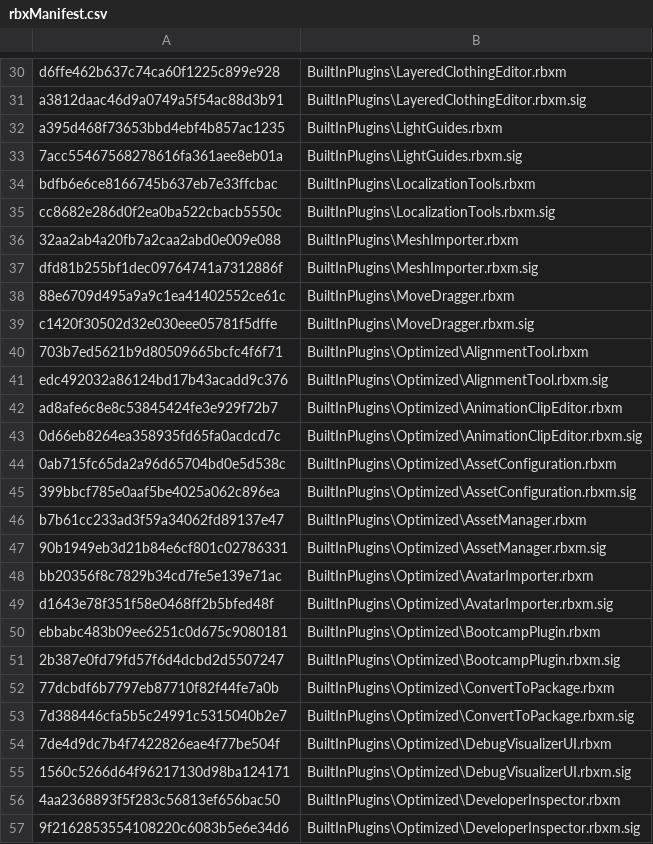
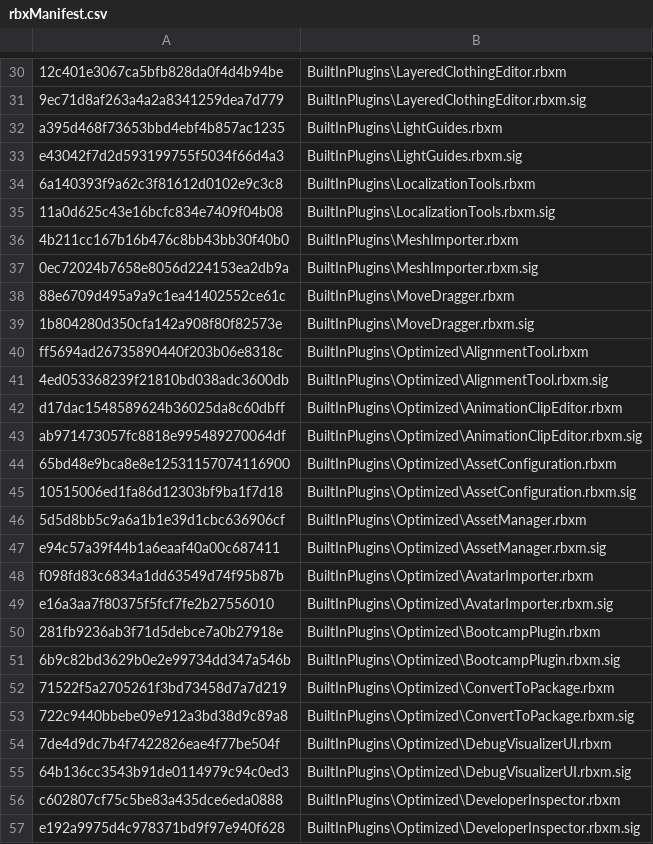
Before and after one commit to CloneTrooper1019/Roblox-Client-Watch, a CSV file: rbxManifest.csv, drawn as a sheet; only a part is shown, gaps mark what is left out; the diff covers the shown part only; the diff names each change by its address in the sheet, - before the commit and + after, or states it on an @@ line.

```diff
--- a/rbxManifest.csv
+++ b/rbxManifest.csv
-A30: d6ffe462b637c74ca60f1225c899e928
+A30: 12c401e3067ca5bfb828da0f4d4b94be
-A31: a3812daac46d9a0749a5f54ac88d3b91
+A31: 9ec71d8af263a4a2a8341259dea7d779
-A33: 7acc55467568278616fa361aee8eb01a
+A33: e43042f7d2d593199755f5034f66d4a3
-A34: bdfb6e6ce8166745b637eb7e33ffcbac
+A34: 6a140393f9a62c3f81612d0102e9c3c8
-A35: cc8682e286d0f2ea0ba522cbacb5550c
+A35: 11a0d625c43e16bcfc834e7409f04b08
-A36: 32aa2ab4a20fb7a2caa2abd0e009e088
+A36: 4b211cc167b16b476c8bb43bb30f40b0
-A37: dfd81b255bf1dec09764741a7312886f
+A37: 0ec72024b7658e8056d224153ea2db9a
-A39: c1420f30502d32e030eee05781f5dffe
+A39: 1b804280d350cfa142a908f80f82573e
-A40: 703b7ed5621b9d80509665bcfc4f6f71
+A40: ff5694ad26735890440f203b06e8318c
-A41: edc492032a86124bd17b43acadd9c376
+A41: 4ed053368239f21810bd038adc3600db
-A42: ad8afe6c8e8c53845424fe3e929f72b7
+A42: d17dac1548589624b36025da8c60dbff
-A43: 0d66eb8264ea358935fd65fa0acdcd7c
+A43: ab971473057fc8818e995489270064df
-A44: 0ab715fc65da2a96d65704bd0e5d538c
+A44: 65bd48e9bca8e8e12531157074116900
-A45: 399bbcf785e0aaf5be4025a062c896ea
+A45: 10515006ed1fa86d12303bf9ba1f7d18
-A46: b7b61cc233ad3f59a34062fd89137e47
+A46: 5d5d8bb5c9a6a1b1e39d1cbc636906cf
-A47: 90b1949eb3d21b84e6cf801c02786331
+A47: e94c57a39f44b1a6eaaf40a00c687411
-A48: bb20356f8c7829b34cd7fe5e139e71ac
+A48: f098fd83c6834a1dd63549d74f95b87b
-A49: d1643e78f351f58e0468ff2b5bfed48f
+A49: e16a3aa7f80375f5fcf7fe2b27556010
-A50: ebbabc483b09ee6251c0d675c9080181
+A50: 281fb9236ab3f71d5debce7a0b27918e
-A51: 2b387e0fd79fd57f6d4dcbd2d5507247
+A51: 6b9c82bd3629b0e2e99734dd347a546b
-A52: 77dcbdf6b7797eb87710f82f44fe7a0b
+A52: 71522f5a2705261f3bd73458d7a7d219
-A53: 7d388446cfa5b5c24991c5315040b2e7
+A53: 722c9440bbebe09e912a3bd38d9c89a8
-A55: 1560c5266d64f96217130d98ba124171
+A55: 64b136cc3543b91de0114979c94c0ed3
-A56: 4aa2368893f5f283c56813ef656bac50
+A56: c602807cf75c5be83a435dce6eda0888
-A57: 9f2162853554108220c6083b5e6e34d6
+A57: e192a9975d4c978371bd9f97e940f628
```
Also changed, not shown: 2 added rows and 122 edited cells elsewhere in this file, QtResources/AllStringsUntranslated/StudioAppStrings.csv, QtResources/Translation/StudioStringsUntranslated.csv, 20 other files.
